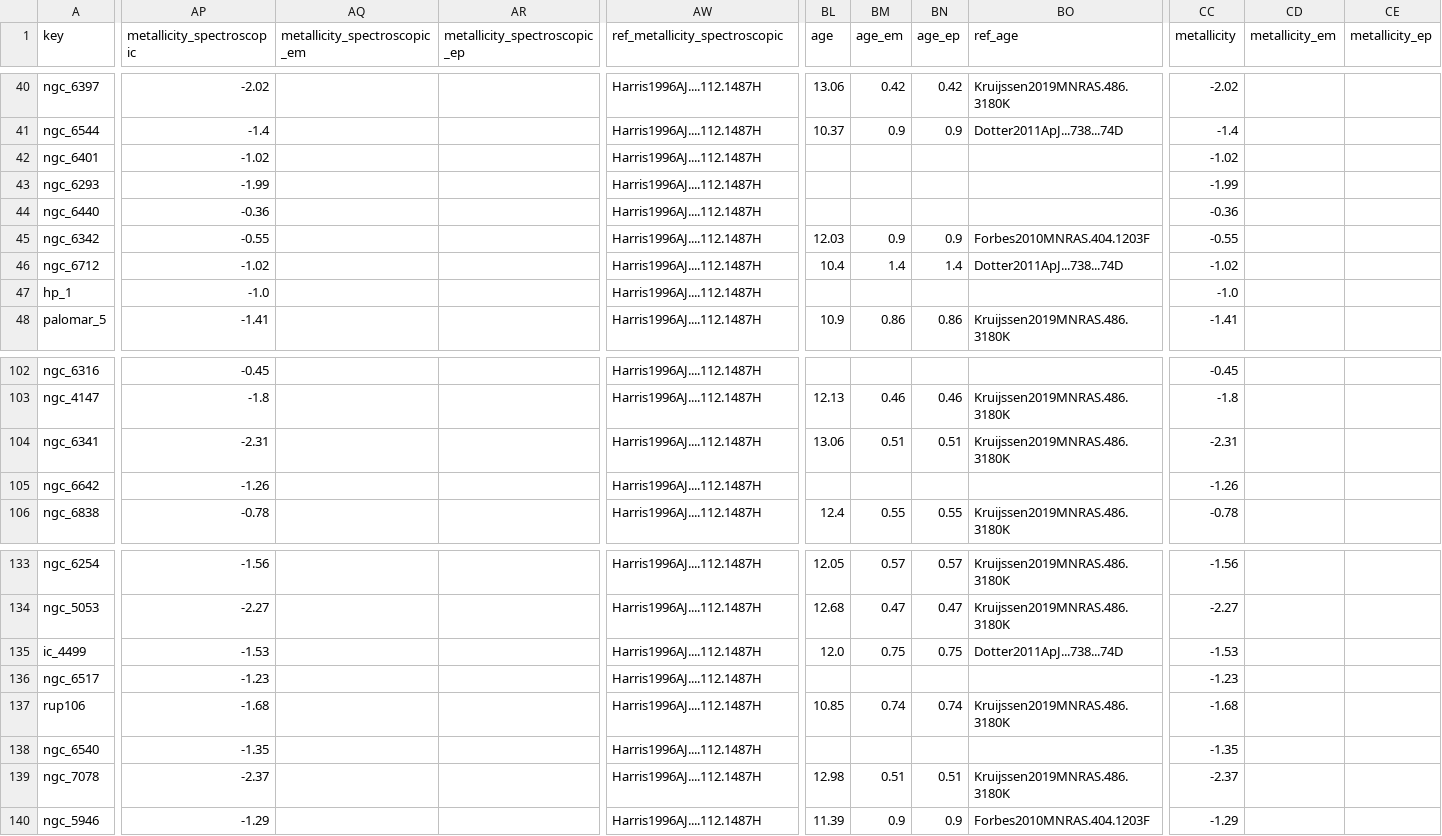
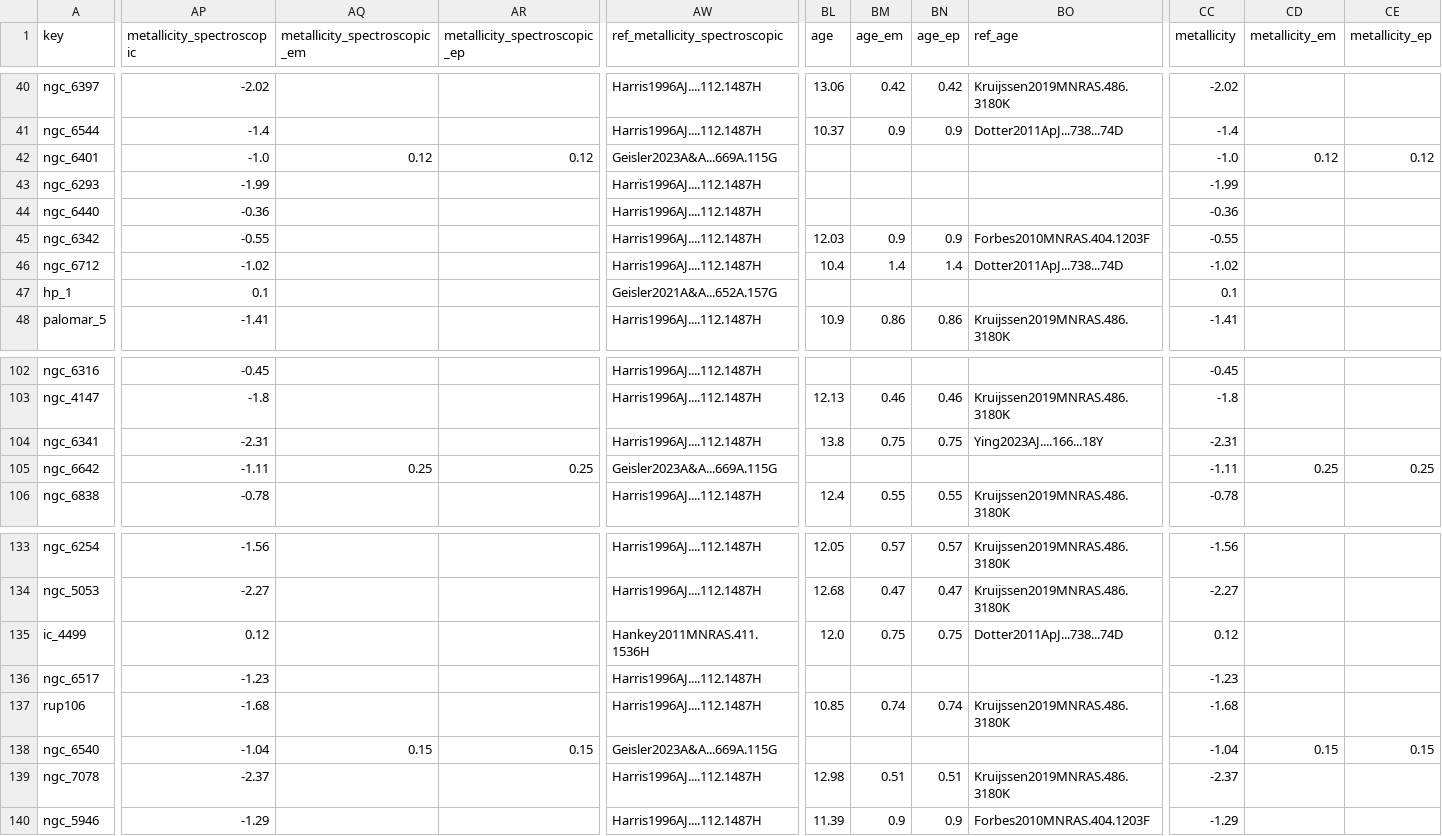
Before and after one commit to apace7/local_volume_database, a CSV file: data/gc_harris.csv, drawn as a sheet; only a part is shown, gaps mark what is left out; the diff covers the shown part only; the diff names each change by its address in the sheet, - before the commit and + after, or states it on an @@ line.

```diff
--- a/data/gc_harris.csv
+++ b/data/gc_harris.csv
-AP42 (metallicity_spectroscopic): -1.02
+AP42 (metallicity_spectroscopic): -1.0
-AQ42 (metallicity_spectroscopic_em): (empty)
+AQ42 (metallicity_spectroscopic_em): 0.12
-AR42 (metallicity_spectroscopic_ep): (empty)
+AR42 (metallicity_spectroscopic_ep): 0.12
-AW42 (ref_metallicity_spectroscopic): Harris1996AJ....112.1487H
+AW42 (ref_metallicity_spectroscopic): Geisler2023A&A...669A.115G
-CC42 (metallicity): -1.02
+CC42 (metallicity): -1.0
-CD42 (metallicity_em): (empty)
+CD42 (metallicity_em): 0.12
-CE42 (metallicity_ep): (empty)
+CE42 (metallicity_ep): 0.12
-AP47 (metallicity_spectroscopic): -1.0
+AP47 (metallicity_spectroscopic): 0.1
-AW47 (ref_metallicity_spectroscopic): Harris1996AJ....112.1487H
+AW47 (ref_metallicity_spectroscopic): Geisler2021A&A...652A.157G
-CC47 (metallicity): -1.0
+CC47 (metallicity): 0.1
-BL104 (age): 13.06
+BL104 (age): 13.8
-BM104 (age_em): 0.51
+BM104 (age_em): 0.75
-BN104 (age_ep): 0.51
+BN104 (age_ep): 0.75
-BO104 (ref_age): Kruijssen2019MNRAS.486.3180K
+BO104 (ref_age): Ying2023AJ....166...18Y
-AP105 (metallicity_spectroscopic): -1.26
+AP105 (metallicity_spectroscopic): -1.11
-AQ105 (metallicity_spectroscopic_em): (empty)
+AQ105 (metallicity_spectroscopic_em): 0.25
-AR105 (metallicity_spectroscopic_ep): (empty)
+AR105 (metallicity_spectroscopic_ep): 0.25
-AW105 (ref_metallicity_spectroscopic): Harris1996AJ....112.1487H
+AW105 (ref_metallicity_spectroscopic): Geisler2023A&A...669A.115G
-CC105 (metallicity): -1.26
+CC105 (metallicity): -1.11
-CD105 (metallicity_em): (empty)
+CD105 (metallicity_em): 0.25
-CE105 (metallicity_ep): (empty)
+CE105 (metallicity_ep): 0.25
-AP135 (metallicity_spectroscopic): -1.53
+AP135 (metallicity_spectroscopic): 0.12
-AW135 (ref_metallicity_spectroscopic): Harris1996AJ....112.1487H
+AW135 (ref_metallicity_spectroscopic): Hankey2011MNRAS.411.1536H
-CC135 (metallicity): -1.53
+CC135 (metallicity): 0.12
-AP138 (metallicity_spectroscopic): -1.35
+AP138 (metallicity_spectroscopic): -1.04
-AQ138 (metallicity_spectroscopic_em): (empty)
+AQ138 (metallicity_spectroscopic_em): 0.15
-AR138 (metallicity_spectroscopic_ep): (empty)
+AR138 (metallicity_spectroscopic_ep): 0.15
-AW138 (ref_metallicity_spectroscopic): Harris1996AJ....112.1487H
+AW138 (ref_metallicity_spectroscopic): Geisler2023A&A...669A.115G
-CC138 (metallicity): -1.35
+CC138 (metallicity): -1.04
-CD138 (metallicity_em): (empty)
+CD138 (metallicity_em): 0.15
-CE138 (metallicity_ep): (empty)
+CE138 (metallicity_ep): 0.15
```
Also changed, not shown: 77 edited cells elsewhere in this file, 25 other files.
